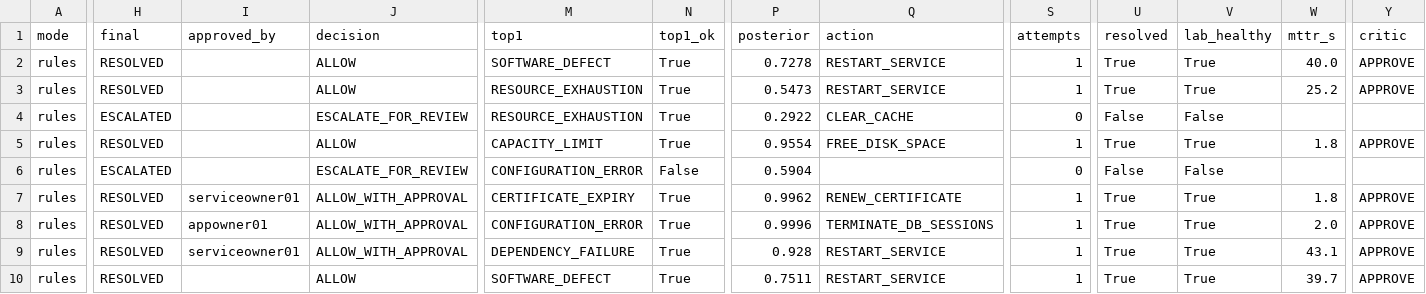
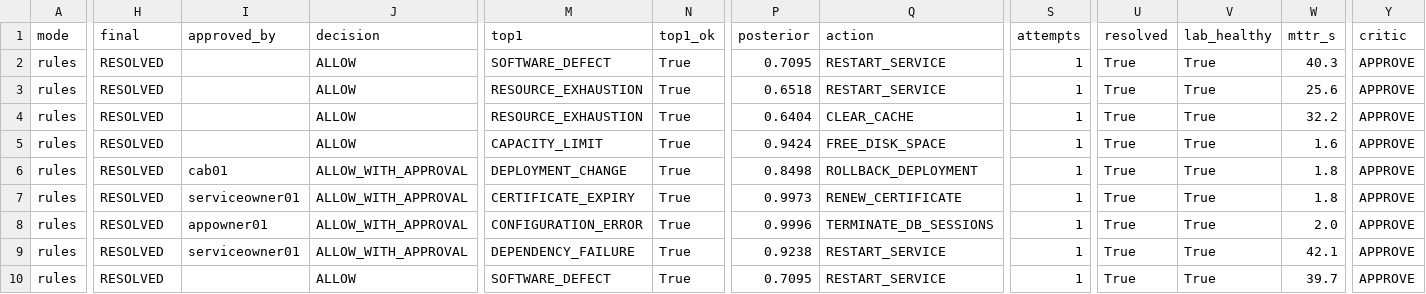
Before and after one commit to karthikeya12082005/itsm-agentic-framework, a CSV file: evaluation/results/incident_eval_lab.csv, drawn as a sheet; only a part is shown, gaps mark what is left out; the diff covers the shown part only; the diff names each change by its address in the sheet, - before the commit and + after, or states it on an @@ line.

```diff
--- a/evaluation/results/incident_eval_lab.csv
+++ b/evaluation/results/incident_eval_lab.csv
-P2 (posterior): 0.7278
+P2 (posterior): 0.7095
-W2 (mttr_s): 40.0
+W2 (mttr_s): 40.3
-P3 (posterior): 0.5473
+P3 (posterior): 0.6518
-W3 (mttr_s): 25.2
+W3 (mttr_s): 25.6
-H4 (final): ESCALATED
+H4 (final): RESOLVED
-J4 (decision): ESCALATE_FOR_REVIEW
+J4 (decision): ALLOW
-P4 (posterior): 0.2922
+P4 (posterior): 0.6404
-S4 (attempts): 0
+S4 (attempts): 1
-U4 (resolved): False
+U4 (resolved): True
-V4 (lab_healthy): False
+V4 (lab_healthy): True
-W4 (mttr_s): (empty)
+W4 (mttr_s): 32.2
-Y4 (critic): (empty)
+Y4 (critic): APPROVE
-P5 (posterior): 0.9554
+P5 (posterior): 0.9424
-W5 (mttr_s): 1.8
+W5 (mttr_s): 1.6
-H6 (final): ESCALATED
+H6 (final): RESOLVED
-I6 (approved_by): (empty)
+I6 (approved_by): cab01
-J6 (decision): ESCALATE_FOR_REVIEW
+J6 (decision): ALLOW_WITH_APPROVAL
-M6 (top1): CONFIGURATION_ERROR
+M6 (top1): DEPLOYMENT_CHANGE
-N6 (top1_ok): False
+N6 (top1_ok): True
-P6 (posterior): 0.5904
+P6 (posterior): 0.8498
-Q6 (action): (empty)
+Q6 (action): ROLLBACK_DEPLOYMENT
-S6 (attempts): 0
+S6 (attempts): 1
-U6 (resolved): False
+U6 (resolved): True
-V6 (lab_healthy): False
+V6 (lab_healthy): True
-W6 (mttr_s): (empty)
+W6 (mttr_s): 1.8
-Y6 (critic): (empty)
+Y6 (critic): APPROVE
-P7 (posterior): 0.9962
+P7 (posterior): 0.9973
-P9 (posterior): 0.928
+P9 (posterior): 0.9238
-W9 (mttr_s): 43.1
+W9 (mttr_s): 42.1
-P10 (posterior): 0.7511
+P10 (posterior): 0.7095
```
Also changed, not shown: 102 edited cells elsewhere in this file, evaluation/results/incident_eval_dataset.csv, 4 other files.
